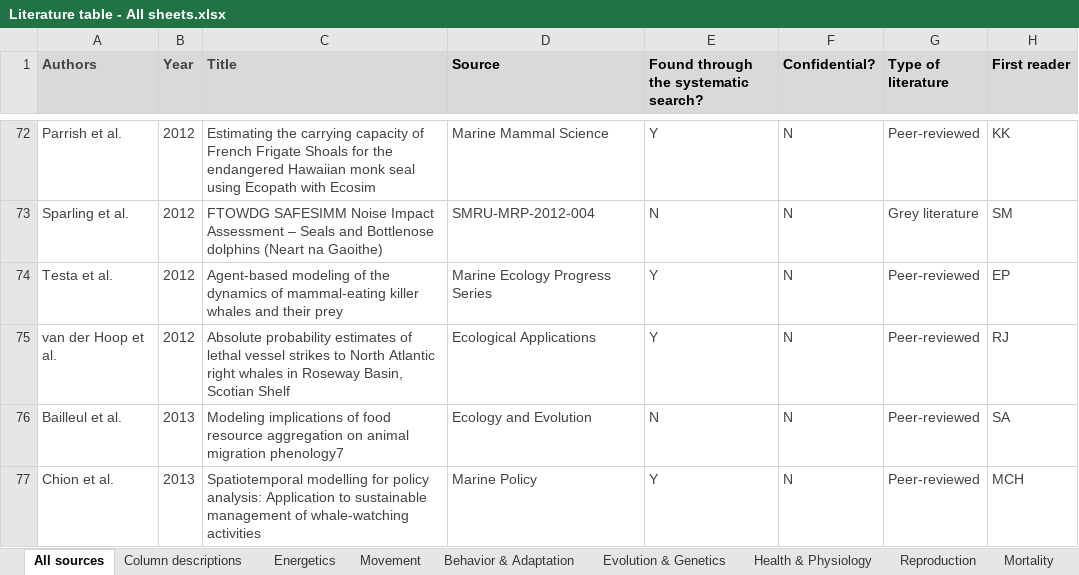
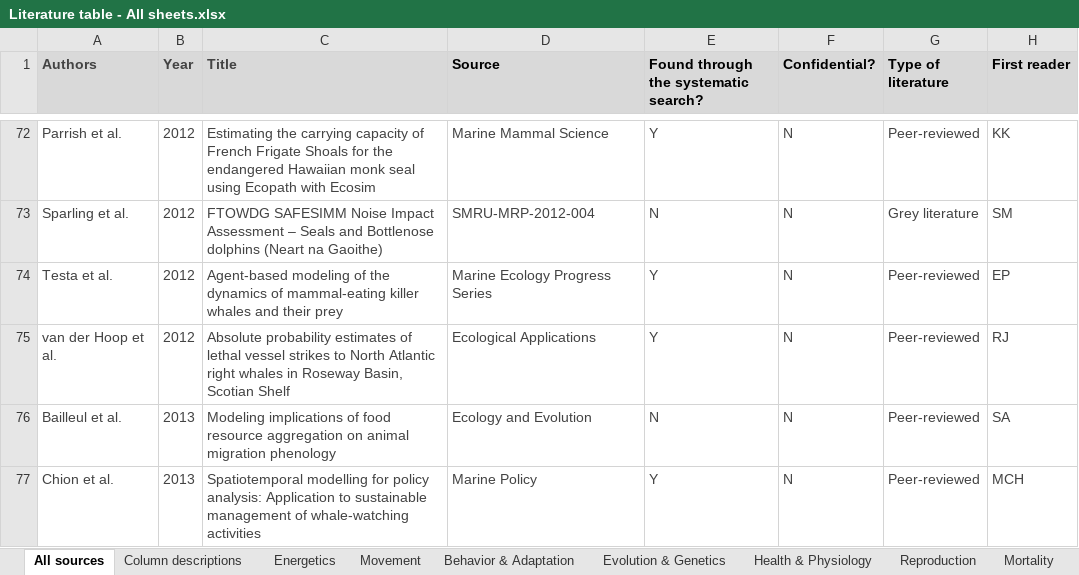
Before and after one commit to CaraAGallagher/ProcessBasedMarineMammalModels, an Excel workbook: Data/Literature table - All sheets.xlsx, sheet All sources, drawn as a sheet; only a part is shown, gaps mark what is left out; values as stored, in another font and other column widths than the file's, no borders; charts and pictures not drawn; the diff covers the shown part only; the diff names each change by its address in the sheet, - before the commit and + after, or states it on an @@ line.

Commit message:
Added data sources list
Added list of all data sources and did a bit of cleanup

```diff
--- a/Data/Literature table - All sheets.xlsx (sheet All sources)
+++ b/Data/Literature table - All sheets.xlsx (sheet All sources)
-C76 (Title): …animal migration phenology7
+C76 (Title): …animal migration phenology
```
Also changed, not shown: 9 edited cells elsewhere in this sheet, charts or pictures, 4 other files.
